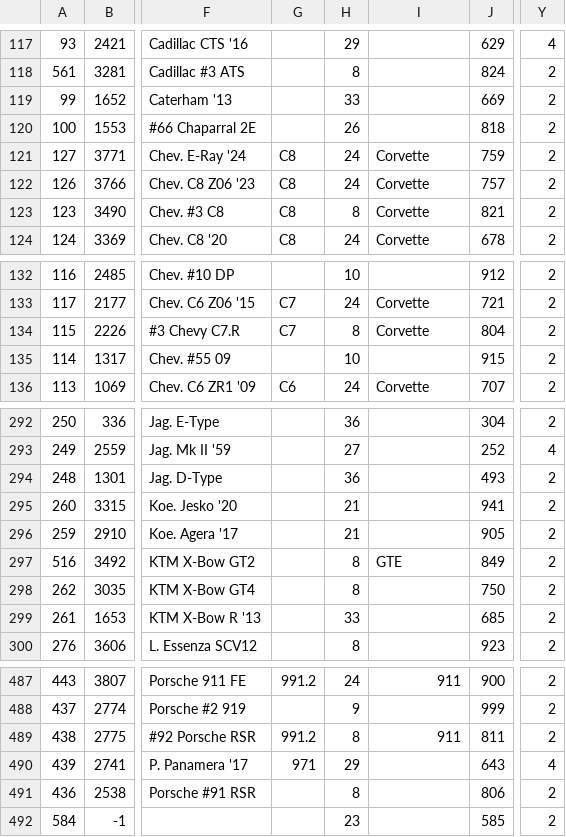
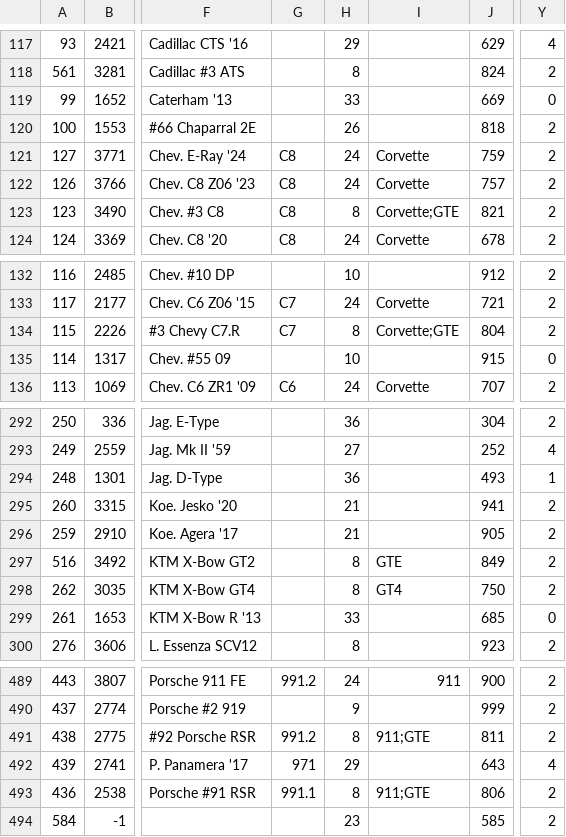
Before and after one commit to AmiralPatate/FM23Data, a CSV file: StandaloneToolbox/data/fm8/models.csv, drawn as a sheet; only a part is shown, gaps mark what is left out; addresses are those after the commit; the diff covers the shown part only; the diff names each change by its address in the sheet, - before the commit and + after, or states it on an @@ line.

```diff
--- a/StandaloneToolbox/data/fm8/models.csv
+++ b/StandaloneToolbox/data/fm8/models.csv
-Y119: 2
+Y119: 0
-I123: Corvette
+I123: Corvette;GTE
-I134: Corvette
+I134: Corvette;GTE
-Y135: 2
+Y135: 0
-Y294: 2
+Y294: 1
-I298: (empty)
+I298: GT4
-Y299: 2
+Y299: 0
-I491: 911
+I491: 911;GTE
-G493: (empty)
+G493: 991.1
-I493: (empty)
+I493: 911;GTE
```
Also changed, not shown: 2 added rows and 27 edited cells elsewhere in this file.
